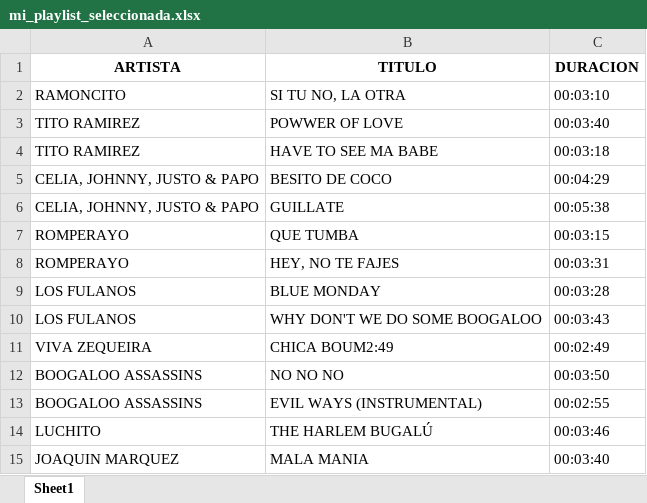
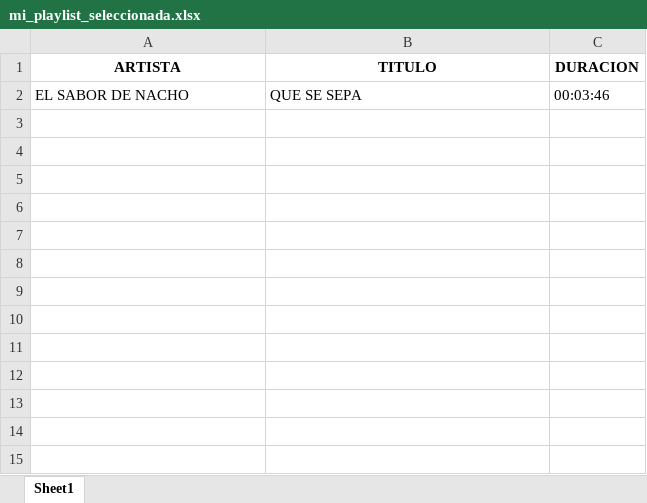
Before and after one commit to pepthevet/gestor-sesiones-musica, an Excel workbook: mi_playlist_seleccionada.xlsx, sheet Sheet1, drawn as a sheet; values as stored, in another font and other column widths than the file's, no borders; removed rows and columns are numbered as before the commit, all else as after; the diff names each change by its address in the sheet, - before the commit and + after, or states it on an @@ line.

```diff
--- a/mi_playlist_seleccionada.xlsx (sheet Sheet1)
+++ b/mi_playlist_seleccionada.xlsx (sheet Sheet1)
-row 2: RAMONCITO | SI TU NO, LA OTRA | 00:03:10
-row 3: TITO RAMIREZ | POWWER OF LOVE | 00:03:40
-row 4: TITO RAMIREZ | HAVE TO SEE MA BABE | 00:03:18
-row 5: CELIA, JOHNNY, JUSTO & PAPO | BESITO DE COCO | 00:04:29
-row 6: CELIA, JOHNNY, JUSTO & PAPO | GUILLATE | 00:05:38
-row 7: ROMPERAYO | QUE TUMBA | 00:03:15
-row 8: ROMPERAYO | HEY, NO TE FAJES | 00:03:31
-row 9: LOS FULANOS | BLUE MONDAY | 00:03:28
-row 10: LOS FULANOS | WHY DON'T WE DO SOME BOOGALOO | 00:03:43
-row 11: VIVA ZEQUEIRA | CHICA BOUM2:49 | 00:02:49
-row 12: BOOGALOO ASSASSINS | NO NO NO | 00:03:50
-row 13: BOOGALOO ASSASSINS | EVIL WAYS (INSTRUMENTAL) | 00:02:55
-row 14: LUCHITO | THE HARLEM BUGALÚ | 00:03:46
-row 15: JOAQUIN MARQUEZ | MALA MANIA | 00:03:40
+row 2: EL SABOR DE NACHO | QUE SE SEPA | 00:03:46
```
Also changed, not shown: SESIONES_PINCHADAS.xlsx, 3 other files.
